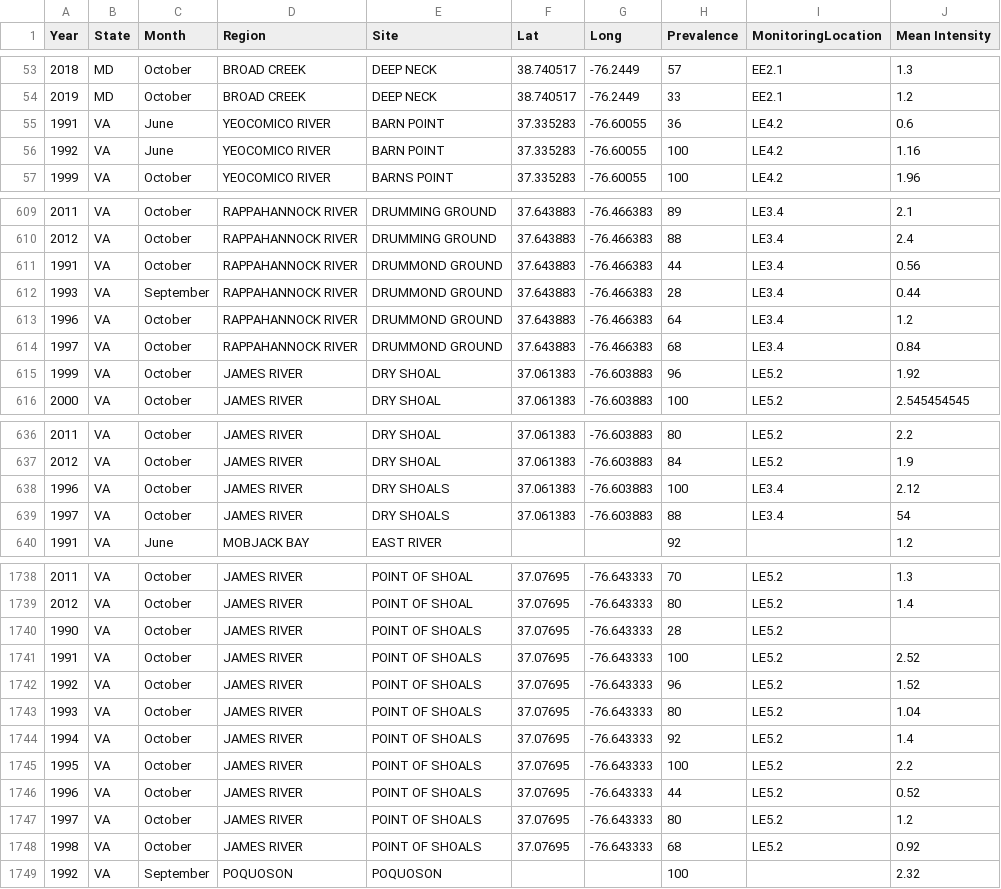
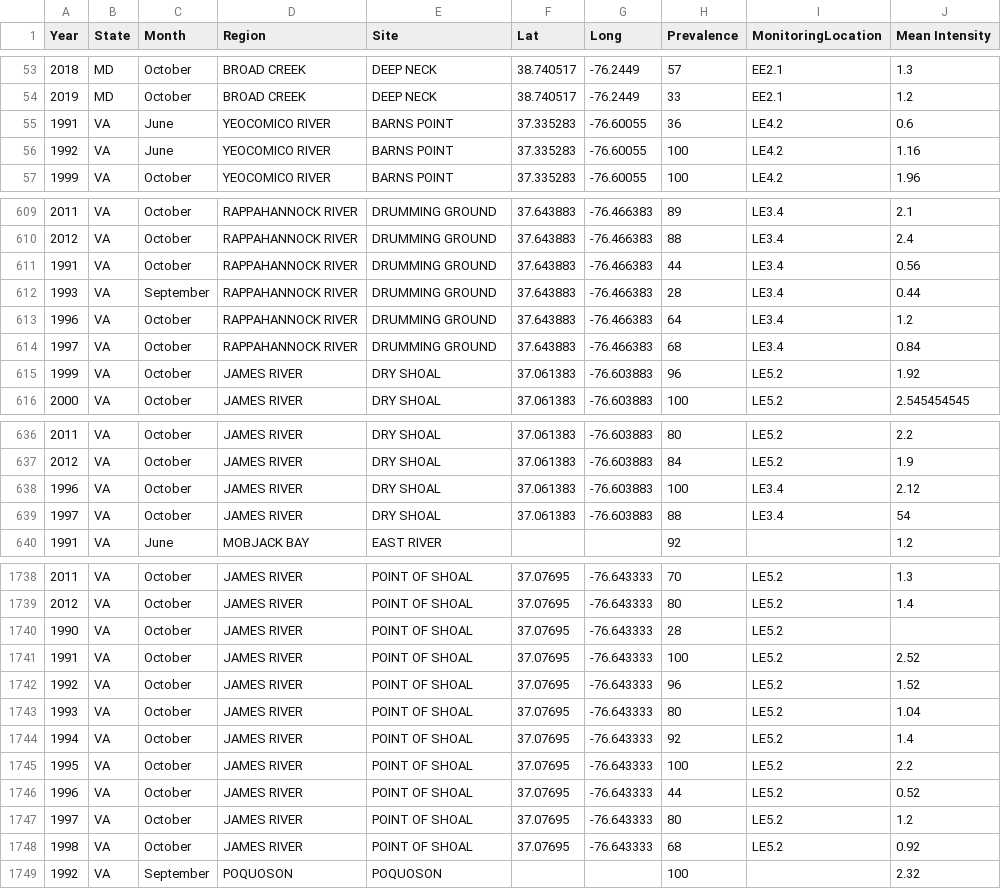
Before and after one commit to MariahKachmar5/Meta-analysis-Perkinsus-Marinus, a CSV file: Data Files/PerkinsusMD&VA2.csv, drawn as a sheet; only a part is shown, gaps mark what is left out.

```diff
--- a/Data Files/PerkinsusMD&VA2.csv
+++ b/Data Files/PerkinsusMD&VA2.csv
@@ -54,4 +54,4 @@
 2019,MD,October,BROAD CREEK,DEEP NECK,38.740517,-76.2449,33,EE2.1,1.2
-1991,VA,June,YEOCOMICO RIVER,BARN POINT,37.335283,-76.60055,36,LE4.2,0.6
-1992,VA,June,YEOCOMICO RIVER,BARN POINT,37.335283,-76.60055,100,LE4.2,1.16
+1991,VA,June,YEOCOMICO RIVER,BARNS POINT,37.335283,-76.60055,36,LE4.2,0.6
+1992,VA,June,YEOCOMICO RIVER,BARNS POINT,37.335283,-76.60055,100,LE4.2,1.16
 1999,VA,October,YEOCOMICO RIVER,BARNS POINT,37.335283,-76.60055,100,LE4.2,1.96
@@ -610,6 +610,6 @@
 2012,VA,October,RAPPAHANNOCK RIVER,DRUMMING GROUND,37.643883,-76.466383,88,LE3.4,2.4
-1991,VA,October,RAPPAHANNOCK RIVER,DRUMMOND GROUND,37.643883,-76.466383,44,LE3.4,0.56
-1993,VA,September,RAPPAHANNOCK RIVER,DRUMMOND GROUND,37.643883,-76.466383,28,LE3.4,0.44
-1996,VA,October,RAPPAHANNOCK RIVER,DRUMMOND GROUND,37.643883,-76.466383,64,LE3.4,1.2
-1997,VA,October,RAPPAHANNOCK RIVER,DRUMMOND GROUND,37.643883,-76.466383,68,LE3.4,0.84
+1991,VA,October,RAPPAHANNOCK RIVER,DRUMMING GROUND,37.643883,-76.466383,44,LE3.4,0.56
+1993,VA,September,RAPPAHANNOCK RIVER,DRUMMING GROUND,37.643883,-76.466383,28,LE3.4,0.44
+1996,VA,October,RAPPAHANNOCK RIVER,DRUMMING GROUND,37.643883,-76.466383,64,LE3.4,1.2
+1997,VA,October,RAPPAHANNOCK RIVER,DRUMMING GROUND,37.643883,-76.466383,68,LE3.4,0.84
 1999,VA,October,JAMES RIVER,DRY SHOAL,37.061383,-76.603883,96,LE5.2,1.92
@@ -637,4 +637,4 @@
 2012,VA,October,JAMES RIVER,DRY SHOAL,37.061383,-76.603883,84,LE5.2,1.9
-1996,VA,October,JAMES RIVER,DRY SHOALS,37.061383,-76.603883,100,LE3.4,2.12
-1997,VA,October,JAMES RIVER,DRY SHOALS,37.061383,-76.603883,88,LE3.4,54
+1996,VA,October,JAMES RIVER,DRY SHOAL,37.061383,-76.603883,100,LE3.4,2.12
+1997,VA,October,JAMES RIVER,DRY SHOAL,37.061383,-76.603883,88,LE3.4,54
 1991,VA,June,MOBJACK BAY,EAST RIVER,,,92,,1.2
@@ -1739,11 +1739,11 @@
 2012,VA,October,JAMES RIVER,POINT OF SHOAL,37.07695,-76.643333,80,LE5.2,1.4
-1990,VA,October,JAMES RIVER,POINT OF SHOALS,37.07695,-76.643333,28,LE5.2,
-1991,VA,October,JAMES RIVER,POINT OF SHOALS,37.07695,-76.643333,100,LE5.2,2.52
-1992,VA,October,JAMES RIVER,POINT OF SHOALS,37.07695,-76.643333,96,LE5.2,1.52
-1993,VA,October,JAMES RIVER,POINT OF SHOALS,37.07695,-76.643333,80,LE5.2,1.04
-1994,VA,October,JAMES RIVER,POINT OF SHOALS,37.07695,-76.643333,92,LE5.2,1.4
-1995,VA,October,JAMES RIVER,POINT OF SHOALS,37.07695,-76.643333,100,LE5.2,2.2
-1996,VA,October,JAMES RIVER,POINT OF SHOALS,37.07695,-76.643333,44,LE5.2,0.52
-1997,VA,October,JAMES RIVER,POINT OF SHOALS,37.07695,-76.643333,80,LE5.2,1.2
-1998,VA,October,JAMES RIVER,POINT OF SHOALS,37.07695,-76.643333,68,LE5.2,0.92
+1990,VA,October,JAMES RIVER,POINT OF SHOAL,37.07695,-76.643333,28,LE5.2,
+1991,VA,October,JAMES RIVER,POINT OF SHOAL,37.07695,-76.643333,100,LE5.2,2.52
+1992,VA,October,JAMES RIVER,POINT OF SHOAL,37.07695,-76.643333,96,LE5.2,1.52
+1993,VA,October,JAMES RIVER,POINT OF SHOAL,37.07695,-76.643333,80,LE5.2,1.04
+1994,VA,October,JAMES RIVER,POINT OF SHOAL,37.07695,-76.643333,92,LE5.2,1.4
+1995,VA,October,JAMES RIVER,POINT OF SHOAL,37.07695,-76.643333,100,LE5.2,2.2
+1996,VA,October,JAMES RIVER,POINT OF SHOAL,37.07695,-76.643333,44,LE5.2,0.52
+1997,VA,October,JAMES RIVER,POINT OF SHOAL,37.07695,-76.643333,80,LE5.2,1.2
+1998,VA,October,JAMES RIVER,POINT OF SHOAL,37.07695,-76.643333,68,LE5.2,0.92
 1992,VA,September,POQUOSON,POQUOSON,,,100,,2.32
```
Also changed, not shown: Data Files/Perkinsus_data_converted.csv, 2 other files.
